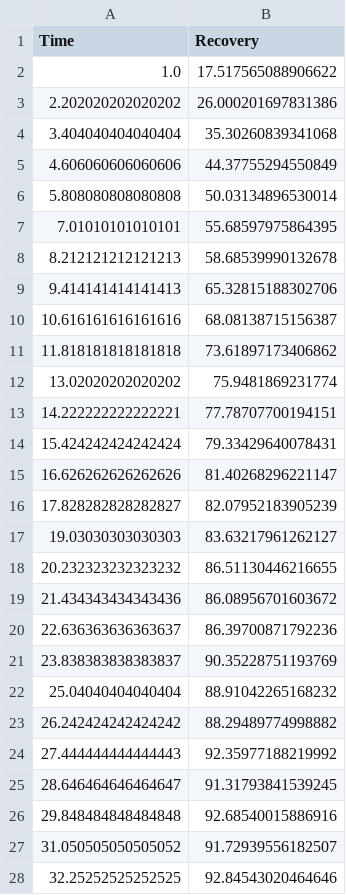
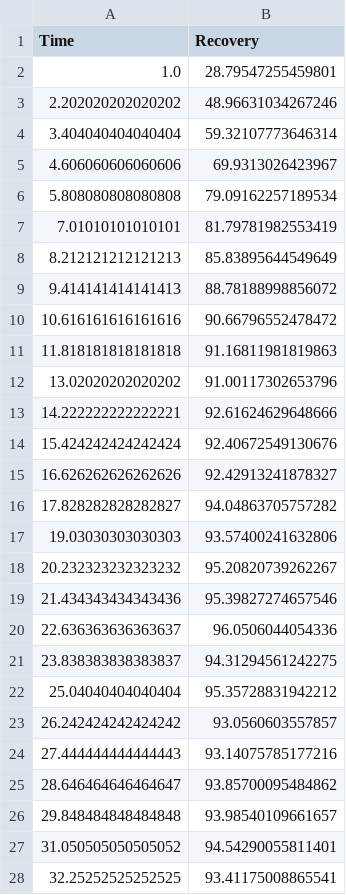
Before and after one commit to Mhnd95/SIsolver, a CSV file: data/synthetic Set E - No1.csv, drawn as a sheet; only a part is shown; the diff covers the shown part only.

```diff
--- a/data/synthetic Set E - No1.csv
+++ b/data/synthetic Set E - No1.csv
@@ -1,28 +1,28 @@
 Time,Recovery
-1.0,17.517565088906622
-2.202020202020202,26.000201697831386
-3.404040404040404,35.30260839341068
-4.606060606060606,44.37755294550849
-5.808080808080808,50.03134896530014
-7.01010101010101,55.68597975864395
-8.212121212121213,58.68539990132678
-9.414141414141413,65.32815188302706
-10.616161616161616,68.08138715156387
-11.818181818181818,73.61897173406862
-13.02020202020202,75.9481869231774
-14.222222222222221,77.78707700194151
-15.424242424242424,79.33429640078431
-16.626262626262626,81.40268296221147
-17.828282828282827,82.07952183905239
-19.03030303030303,83.63217961262127
-20.232323232323232,86.51130446216655
-21.434343434343436,86.08956701603672
-22.636363636363637,86.39700871792236
-23.838383838383837,90.35228751193769
-25.04040404040404,88.91042265168232
-26.242424242424242,88.29489774998882
-27.444444444444443,92.35977188219992
-28.646464646464647,91.31793841539245
-29.848484848484848,92.68540015886916
-31.050505050505052,91.72939556182507
-32.25252525252525,92.84543020464646
+1.0,28.79547255459801
+2.202020202020202,48.96631034267246
+3.404040404040404,59.32107773646314
+4.606060606060606,69.9313026423967
+5.808080808080808,79.09162257189534
+7.01010101010101,81.79781982553419
+8.212121212121213,85.83895644549649
+9.414141414141413,88.78188998856072
+10.616161616161616,90.66796552478472
+11.818181818181818,91.16811981819863
+13.02020202020202,91.00117302653796
+14.222222222222221,92.61624629648666
+15.424242424242424,92.40672549130676
+16.626262626262626,92.42913241878327
+17.828282828282827,94.04863705757282
+19.03030303030303,93.57400241632806
+20.232323232323232,95.20820739262267
+21.434343434343436,95.39827274657546
+22.636363636363637,96.0506044054336
+23.838383838383837,94.31294561242275
+25.04040404040404,95.35728831942212
+26.242424242424242,93.0560603557857
+27.444444444444443,93.14075785177216
+28.646464646464647,93.85700095484862
+29.848484848484848,93.98540109661657
+31.050505050505052,94.54290055811401
+32.25252525252525,93.41175008865541
```
Also changed, not shown: 73 edited cells elsewhere in this file, data/synthetic Set E - No2.csv, data/synthetic Set E - No3.csv, 18 other files.
